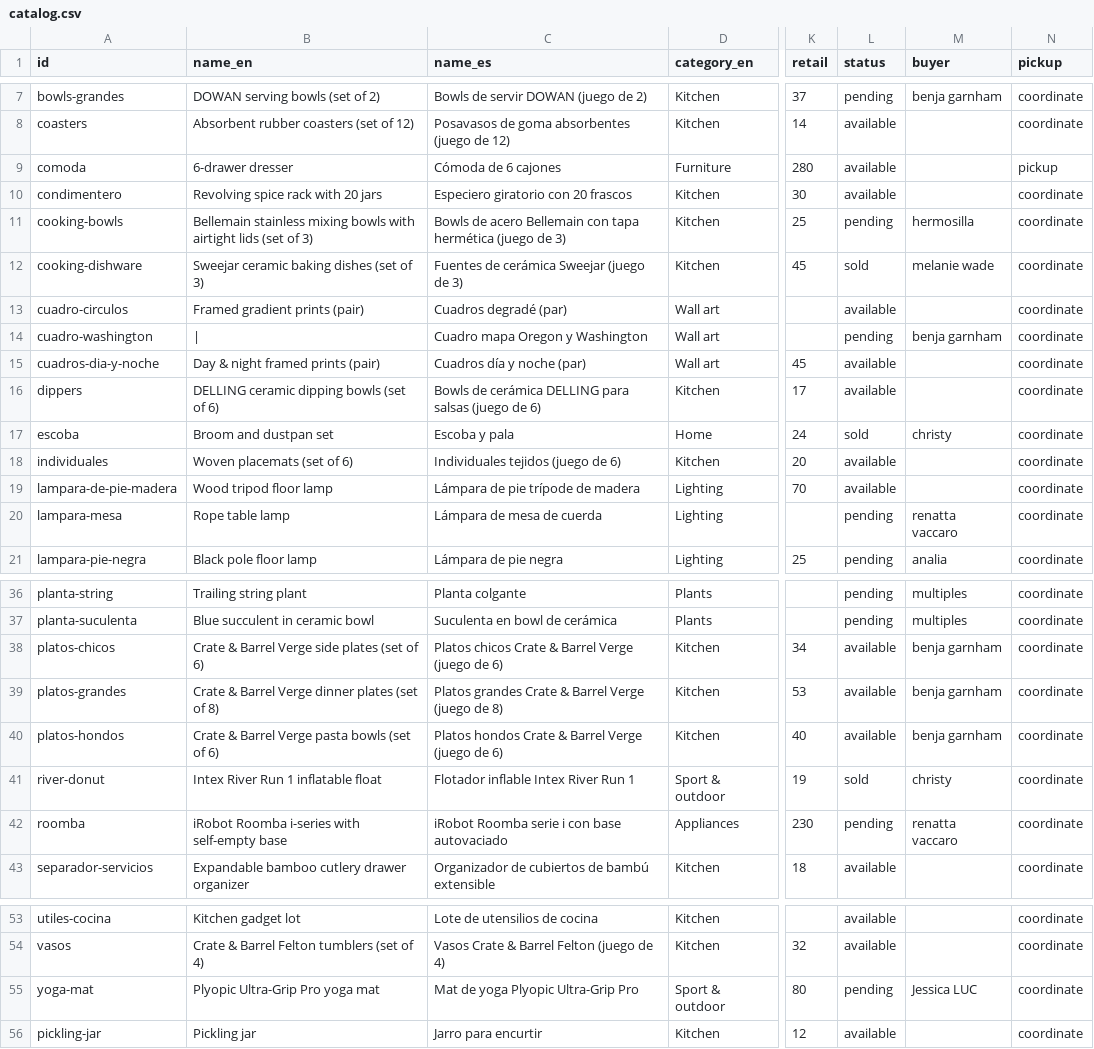
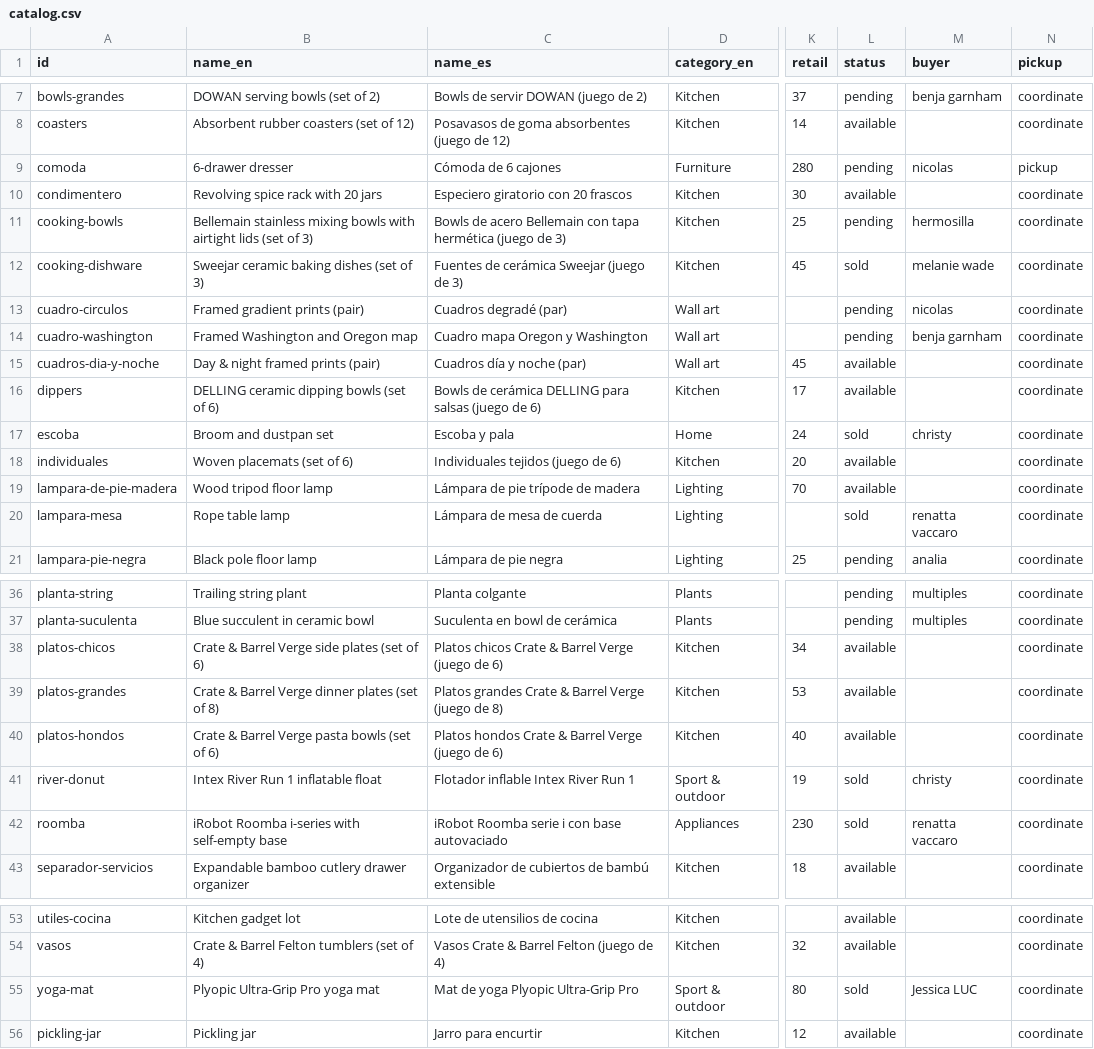
Before and after one commit to rhanuch/venta, a CSV file: catalog.csv, drawn as a sheet; only a part is shown, gaps mark what is left out; the diff names each change by its address in the sheet, - before the commit and + after, or states it on an @@ line.

```diff
--- a/catalog.csv
+++ b/catalog.csv
-L9 (status): available
+L9 (status): pending
-M9 (buyer): (empty)
+M9 (buyer): nicolas
-L13 (status): available
+L13 (status): pending
-M13 (buyer): (empty)
+M13 (buyer): nicolas
-B14 (name_en): |
+B14 (name_en): Framed Washington and Oregon map
-L20 (status): pending
+L20 (status): sold
-M38:M40 (buyer): benja garnham
+M38:M40 (buyer): (empty)
-L42 (status): pending
+L42 (status): sold
-L55 (status): pending
+L55 (status): sold
```
Also changed, not shown: docs/catalog.csv, 9 other files.
